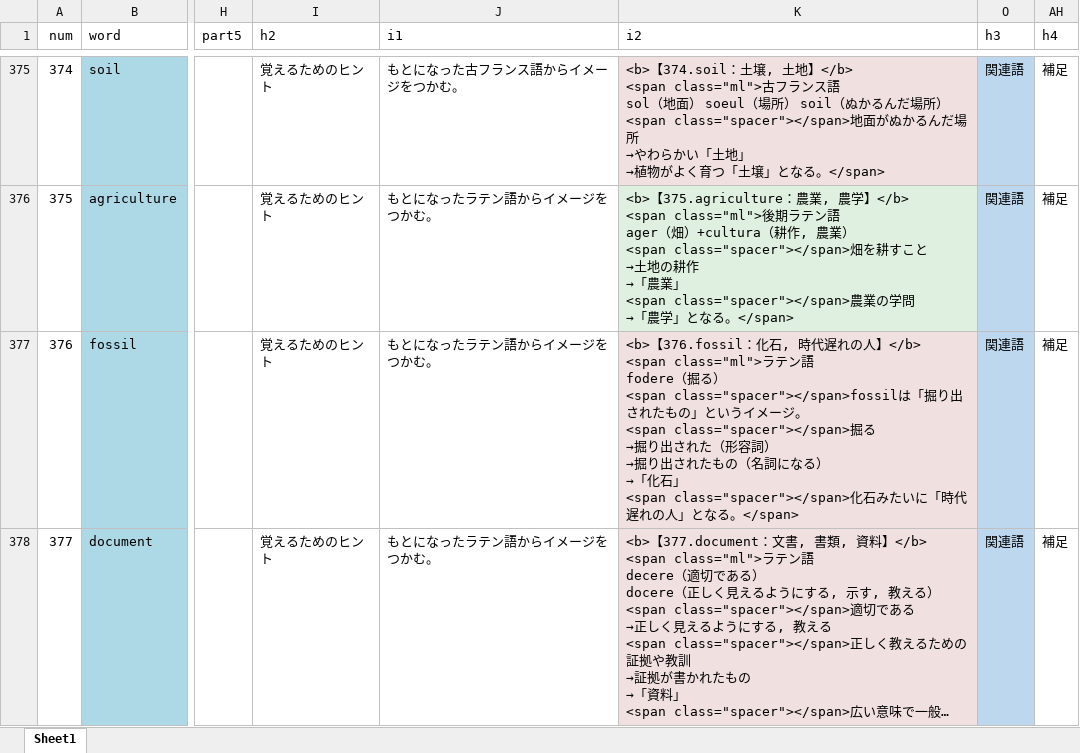
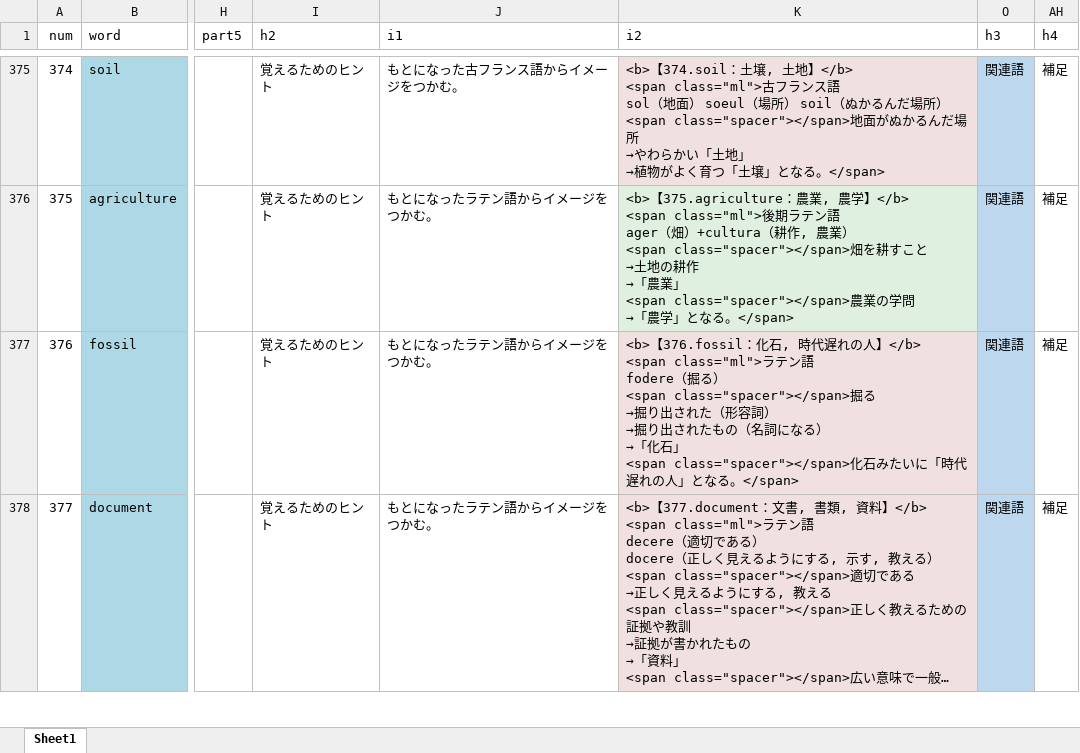
Before and after one commit to mar0ram/etymology-dictionary, an Excel workbook: data/etymology.xlsx, sheet Sheet1, drawn as a sheet; only a part is shown, gaps mark what is left out; long unchanged cells end in …; values as stored, in another font and other column widths than the file's, no borders; conditional formats not drawn; ↵ is a line break in a cell; the diff covers the shown part only; the diff names each change by its address in the sheet, - before the commit and + after, or states it on an @@ line.

```diff
--- a/data/etymology.xlsx (sheet Sheet1)
+++ b/data/etymology.xlsx (sheet Sheet1)
-K377 (i2): …る） ↵ <span class="spacer"></span>fossilは「掘り出されたもの」というイメージ。 ↵ <span class="spacer"></span>掘る…
+K377 (i2): …る） ↵ <span class="spacer"></span>掘る…
```
Also changed, not shown: 511 edited cells elsewhere in this sheet, 2 other files.
